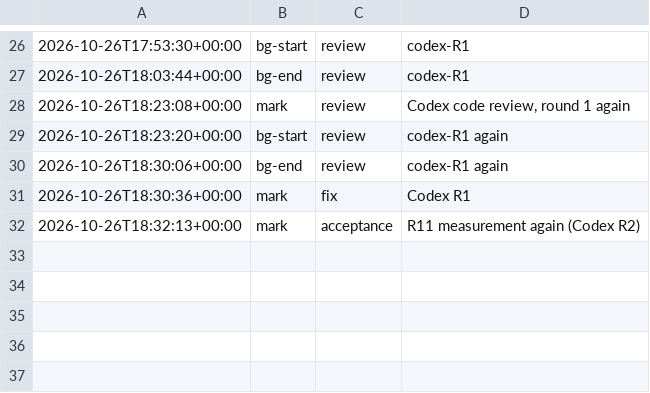
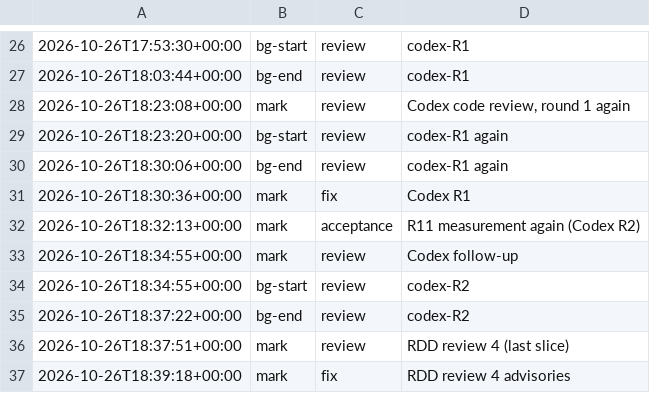
Before and after one commit to jesuslpm/Krummi, a TSV file: odd/tasks/trees-scan-phases.tsv, drawn as a sheet; only a part is shown, gaps mark what is left out.

Commit message:
test(trees): prove the exhausted end of a scan reserves nothing
RDD review 4: the R1 regression test now asserts that the other end made no reservation, and
scan_timing labels its short scans with their real length.

```diff
--- a/odd/tasks/trees-scan-phases.tsv
+++ b/odd/tasks/trees-scan-phases.tsv
@@ -32 +32,6 @@
 2026-10-26T18:32:13+00:00	mark	acceptance	R11 measurement again (Codex R2)
+2026-10-26T18:34:55+00:00	mark	review	Codex follow-up
+2026-10-26T18:34:55+00:00	bg-start	review	codex-R2
+2026-10-26T18:37:22+00:00	bg-end	review	codex-R2
+2026-10-26T18:37:51+00:00	mark	review	RDD review 4 (last slice)
+2026-10-26T18:39:18+00:00	mark	fix	RDD review 4 advisories
```
Also changed, not shown: 3 other files.
